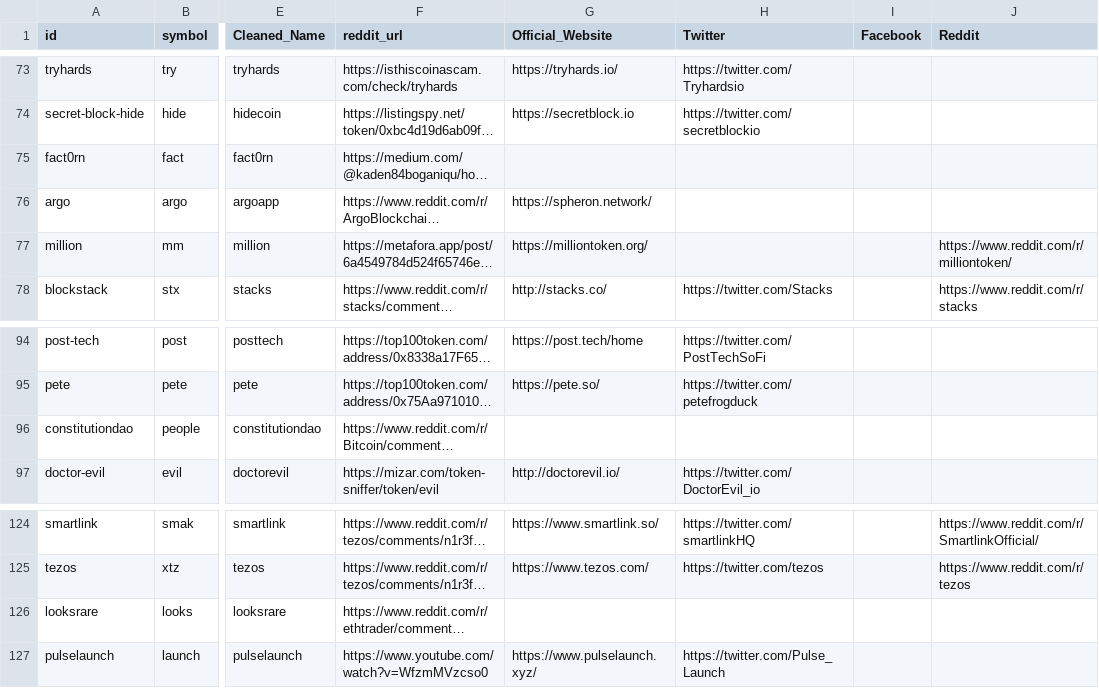
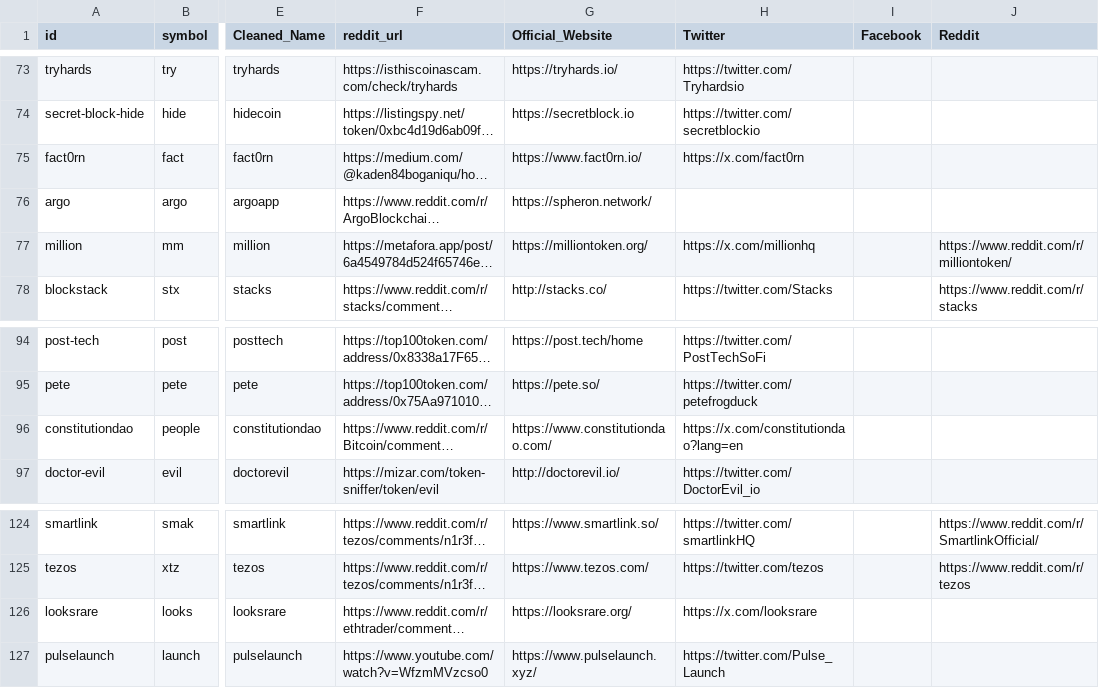
Before and after one commit to Teng-Jun/ITP_Group-23, a CSV file: Scrapping Related/JJreddit1stpart_scraped_data_csv/coingecko_matched_coins_with_images_high_res.csv, drawn as a sheet; only a part is shown, gaps mark what is left out; long unchanged cells end in …; the diff names each change by its address in the sheet, - before the commit and + after, or states it on an @@ line.

Commit message:
few changes made after vet through
updated to database ready

```diff
--- a/Scrapping Related/JJreddit1stpart_scraped_data_csv/coingecko_matched_coins_with_images_high_res.csv
+++ b/Scrapping Related/JJreddit1stpart_scraped_data_csv/coingecko_matched_coins_with_images_high_res.csv
-G75 (Official_Website): (empty)
+G75 (Official_Website): https://www.fact0rn.io/
-H75 (Twitter): (empty)
+H75 (Twitter): https://x.com/fact0rn
-H77 (Twitter): (empty)
+H77 (Twitter): https://x.com/millionhq
-G96 (Official_Website): (empty)
+G96 (Official_Website): https://www.constitutiondao.com/
-H96 (Twitter): (empty)
+H96 (Twitter): https://x.com/constitutiondao?lang=en
-G126 (Official_Website): (empty)
+G126 (Official_Website): https://looksrare.org/
-H126 (Twitter): (empty)
+H126 (Twitter): https://x.com/looksrare
```
